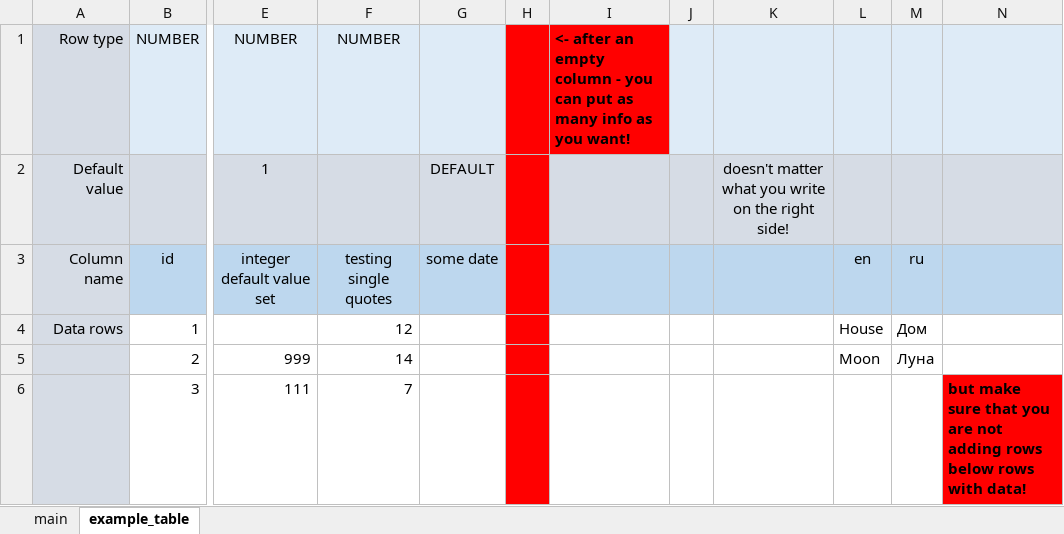
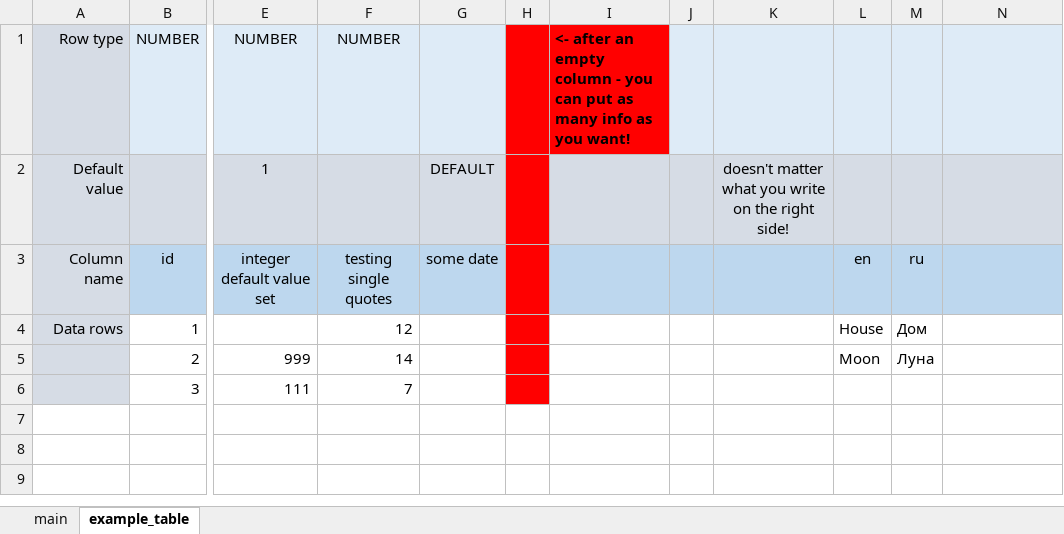
Before and after one commit to pavlexander/mysql-excel-data-administrator, an Excel workbook: mysql_data_admin.xlsm, sheet example_table, drawn as a sheet; only a part is shown, gaps mark what is left out; values as stored, in another font and other column widths than the file's, no borders; the diff names each change by its address in the sheet, - before the commit and + after, or states it on an @@ line.

Commit message:
minor changes

```diff
--- a/mysql_data_admin.xlsm (sheet example_table)
+++ b/mysql_data_admin.xlsm (sheet example_table)
-N6: but make sure that you are not adding rows below rows with data!
+N6: (empty)
-N6 fill: #FF0000
+N6 fill: none
```
